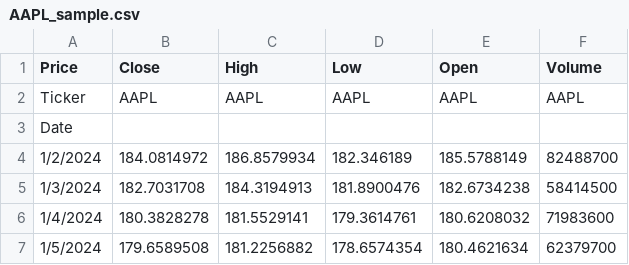
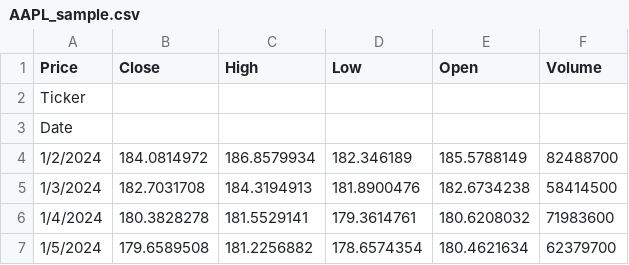
Before and after one commit to aralla-ai/agentic-ai-portfolio, a CSV file: data/AAPL_sample.csv, drawn as a sheet; only a part is shown.

Commit message:
Full project push with agents, notebooks, data, and logs

```diff
--- a/data/AAPL_sample.csv
+++ b/data/AAPL_sample.csv
@@ -1,3 +1,3 @@
 Price,Close,High,Low,Open,Volume
-Ticker,AAPL,AAPL,AAPL,AAPL,AAPL
+Ticker,,,,,
 Date,,,,,
```
Also changed, not shown: 7 other files.
